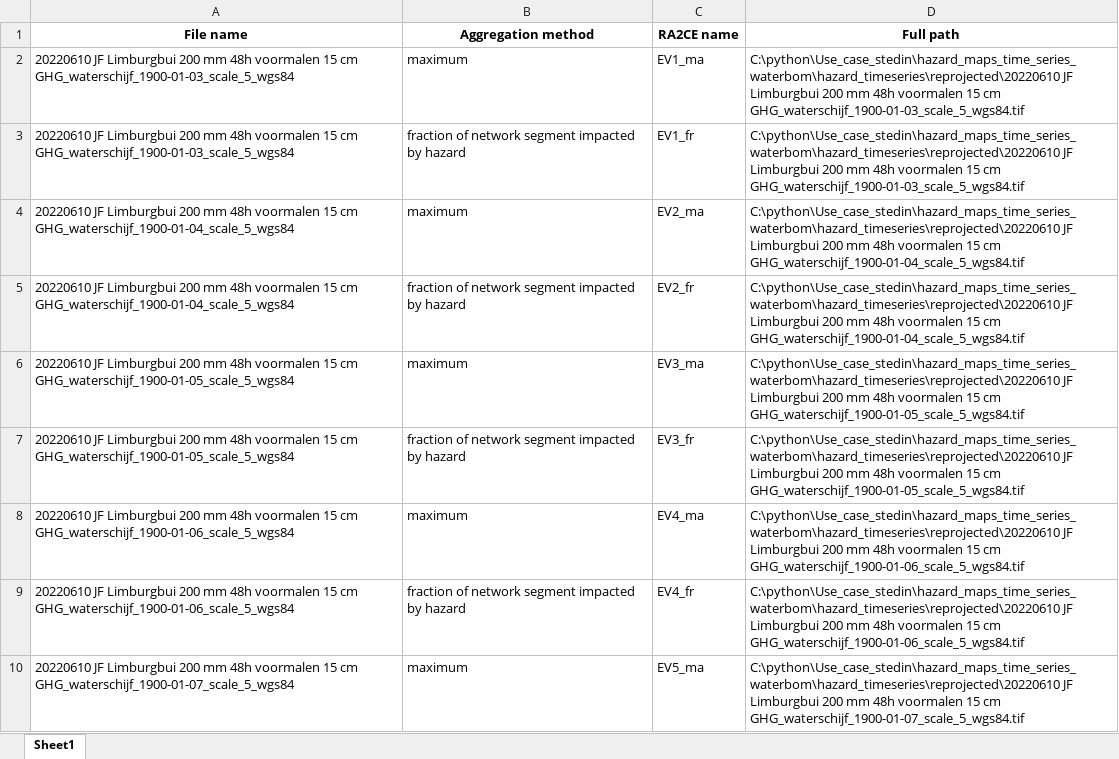
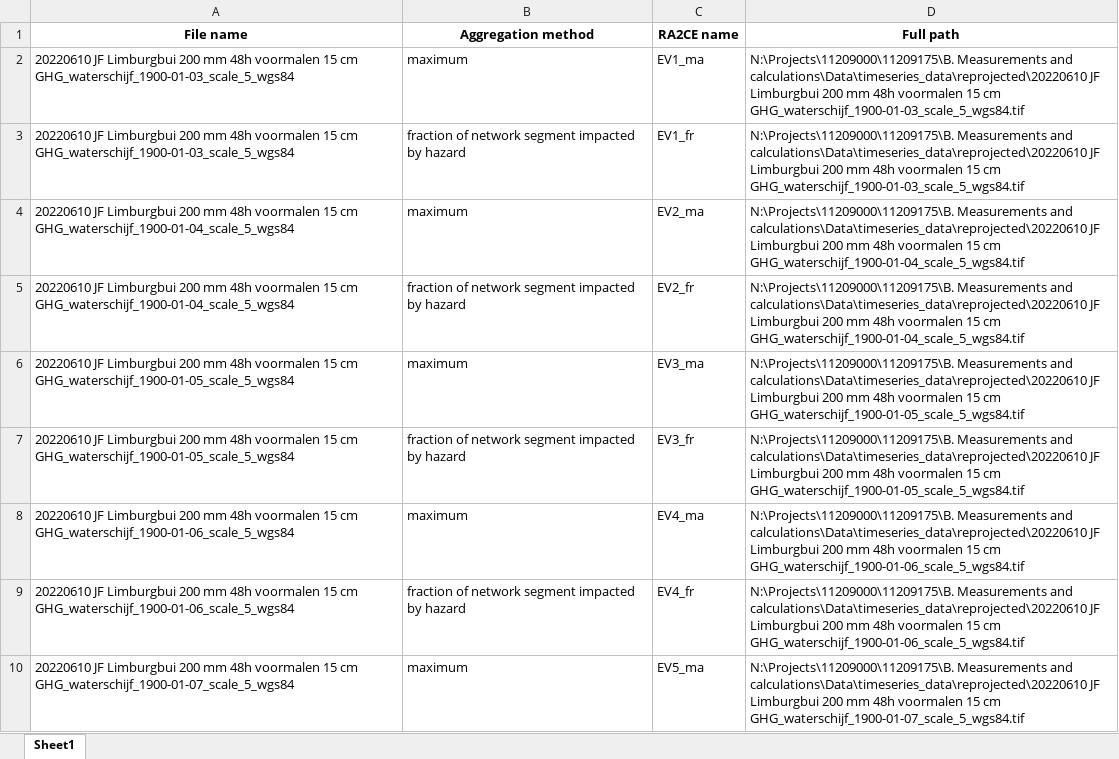
Before and after one commit to edPeregrina/powerpath, an Excel workbook: data/static/output_graph/hazard_names.xlsx, sheet Sheet1, drawn as a sheet; only a part is shown; values as stored, in another font and other column widths than the file's, no borders; the diff covers the shown part only; the diff names each change by its address in the sheet, - before the commit and + after, or states it on an @@ line.

Commit message:
Recovery with access real flood data
Some issue persists stopping repairs from fully proceeding in the islands crew assignment method

```diff
--- a/data/static/output_graph/hazard_names.xlsx (sheet Sheet1)
+++ b/data/static/output_graph/hazard_names.xlsx (sheet Sheet1)
-D2:D3 (Full path): C:\python\Use_case_stedin\hazard_maps_time_series_waterbom\hazard_timeseries\reprojected\20220610 JF Limburgbui…
+D2:D3 (Full path): N:\Projects\11209000\11209175\B. Measurements and calculations\Data\timeseries_data\reprojected\20220610 JF Limburgbui…
-D4:D5 (Full path): C:\python\Use_case_stedin\hazard_maps_time_series_waterbom\hazard_timeseries\reprojected\20220610 JF Limburgbui…
+D4:D5 (Full path): N:\Projects\11209000\11209175\B. Measurements and calculations\Data\timeseries_data\reprojected\20220610 JF Limburgbui…
-D6:D7 (Full path): C:\python\Use_case_stedin\hazard_maps_time_series_waterbom\hazard_timeseries\reprojected\20220610 JF Limburgbui…
+D6:D7 (Full path): N:\Projects\11209000\11209175\B. Measurements and calculations\Data\timeseries_data\reprojected\20220610 JF Limburgbui…
-D8:D9 (Full path): C:\python\Use_case_stedin\hazard_maps_time_series_waterbom\hazard_timeseries\reprojected\20220610 JF Limburgbui…
+D8:D9 (Full path): N:\Projects\11209000\11209175\B. Measurements and calculations\Data\timeseries_data\reprojected\20220610 JF Limburgbui…
-D10 (Full path): C:\python\Use_case_stedin\hazard_maps_time_series_waterbom\hazard_timeseries\reprojected\20220610 JF Limburgbui…
+D10 (Full path): N:\Projects\11209000\11209175\B. Measurements and calculations\Data\timeseries_data\reprojected\20220610 JF Limburgbui…
```
Also changed, not shown: 8 removed rows and 1 edited cell elsewhere in this sheet, 26 other files.
